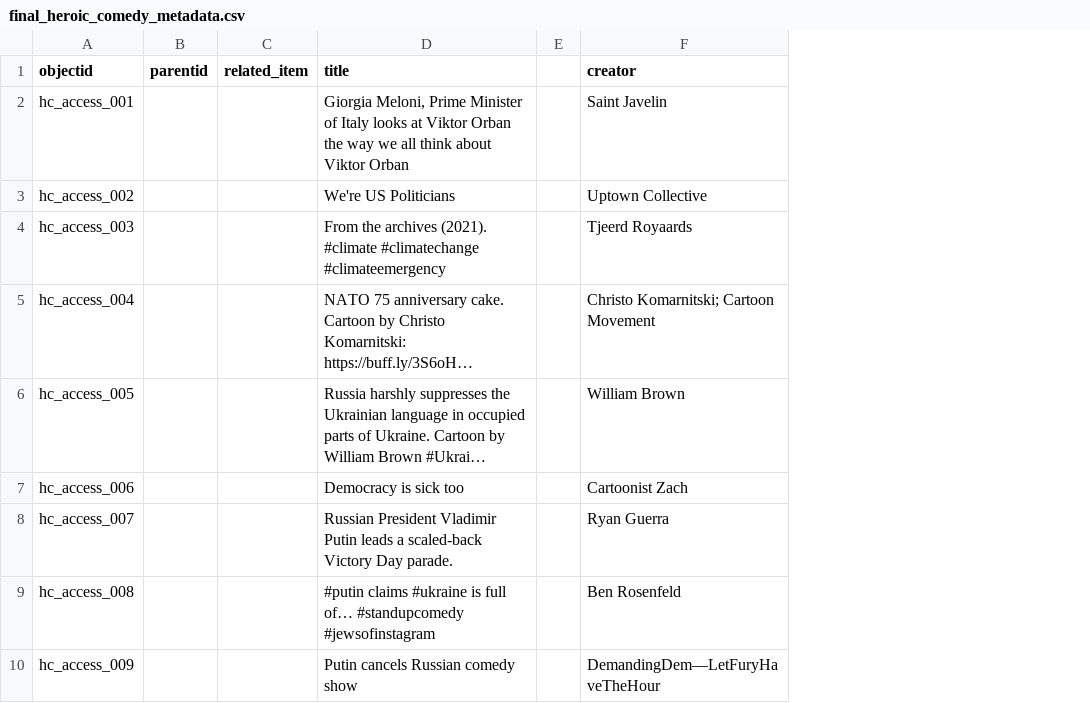
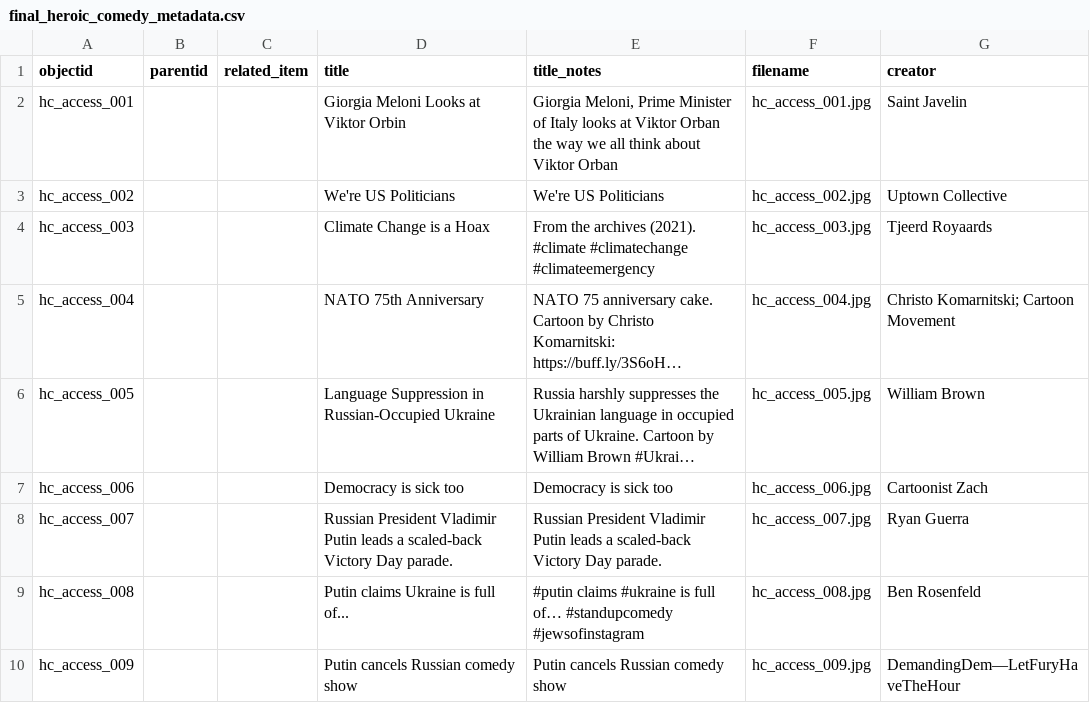
Before and after one commit to sdulicny/heroic-comedy-csv, a CSV file: _data/final_heroic_comedy_metadata.csv, drawn as a sheet; only a part is shown; long unchanged cells end in …; removed rows and columns are numbered as before the commit, all else as after; the diff names each change by its address in the sheet, - before the commit and + after, or states it on an @@ line.

Commit message:
Added new metadata with old titles and new title_notes column

```diff
--- a/_data/final_heroic_comedy_metadata.csv
+++ b/_data/final_heroic_comedy_metadata.csv
+column D (title), rows 2-10: Giorgia Meloni Looks at Viktor Orbin | We're US Politicians | Climate Change is a Hoax | NATO 75th Anniversary | Language Suppression in Russian-Occupied Ukraine | Democracy is sick too | Russian President Vladimir Putin leads a scaled-back Victory Day parade. | Putin claims Ukraine is full of... | Putin cancels Russian comedy show
-column E, empty
+column F (filename), rows 2-10: hc_access_001.jpg | hc_access_002.jpg | hc_access_003.jpg | hc_access_004.jpg | hc_access_005.jpg | hc_access_006.jpg | hc_access_007.jpg | hc_access_008.jpg | hc_access_009.jpg
-E1: title
+E1: title_notes
```
Also changed, not shown: 1 other file.
